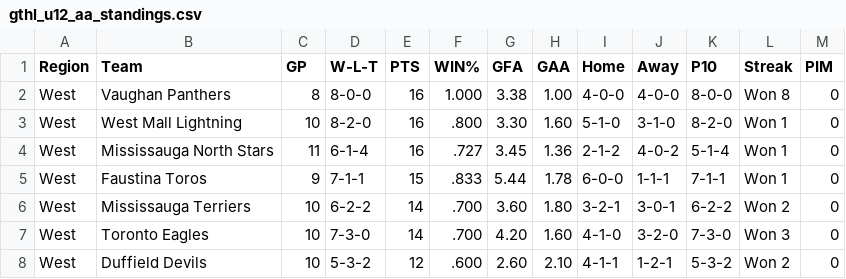
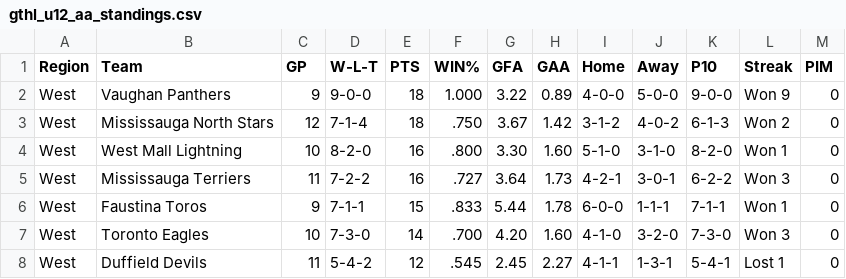
Before and after one commit to mcancilla1971/gthl-hockey-tracker, a CSV file: gthl_u12_aa_standings.csv, drawn as a sheet; only a part is shown; the diff covers the shown part only.

```diff
--- a/gthl_u12_aa_standings.csv
+++ b/gthl_u12_aa_standings.csv
@@ -1,8 +1,8 @@
 Region,Team,GP,W-L-T,PTS,WIN%,GFA,GAA,Home,Away,P10,Streak,PIM
-West,Vaughan Panthers,8,8-0-0,16,1.000,3.38,1.00,4-0-0,4-0-0,8-0-0,Won 8,0
+West,Vaughan Panthers,9,9-0-0,18,1.000,3.22,0.89,4-0-0,5-0-0,9-0-0,Won 9,0
+West,Mississauga North Stars,12,7-1-4,18,.750,3.67,1.42,3-1-2,4-0-2,6-1-3,Won 2,0
 West,West Mall Lightning,10,8-2-0,16,.800,3.30,1.60,5-1-0,3-1-0,8-2-0,Won 1,0
-West,Mississauga North Stars,11,6-1-4,16,.727,3.45,1.36,2-1-2,4-0-2,5-1-4,Won 1,0
+West,Mississauga Terriers,11,7-2-2,16,.727,3.64,1.73,4-2-1,3-0-1,6-2-2,Won 3,0
 West,Faustina Toros,9,7-1-1,15,.833,5.44,1.78,6-0-0,1-1-1,7-1-1,Won 1,0
-West,Mississauga Terriers,10,6-2-2,14,.700,3.60,1.80,3-2-1,3-0-1,6-2-2,Won 2,0
 West,Toronto Eagles,10,7-3-0,14,.700,4.20,1.60,4-1-0,3-2-0,7-3-0,Won 3,0
-West,Duffield Devils,10,5-3-2,12,.600,2.60,2.10,4-1-1,1-2-1,5-3-2,Won 2,0
+West,Duffield Devils,11,5-4-2,12,.545,2.45,2.27,4-1-1,1-3-1,5-4-1,Lost 1,0
```
Also changed, not shown: 31 edited cells elsewhere in this file.
